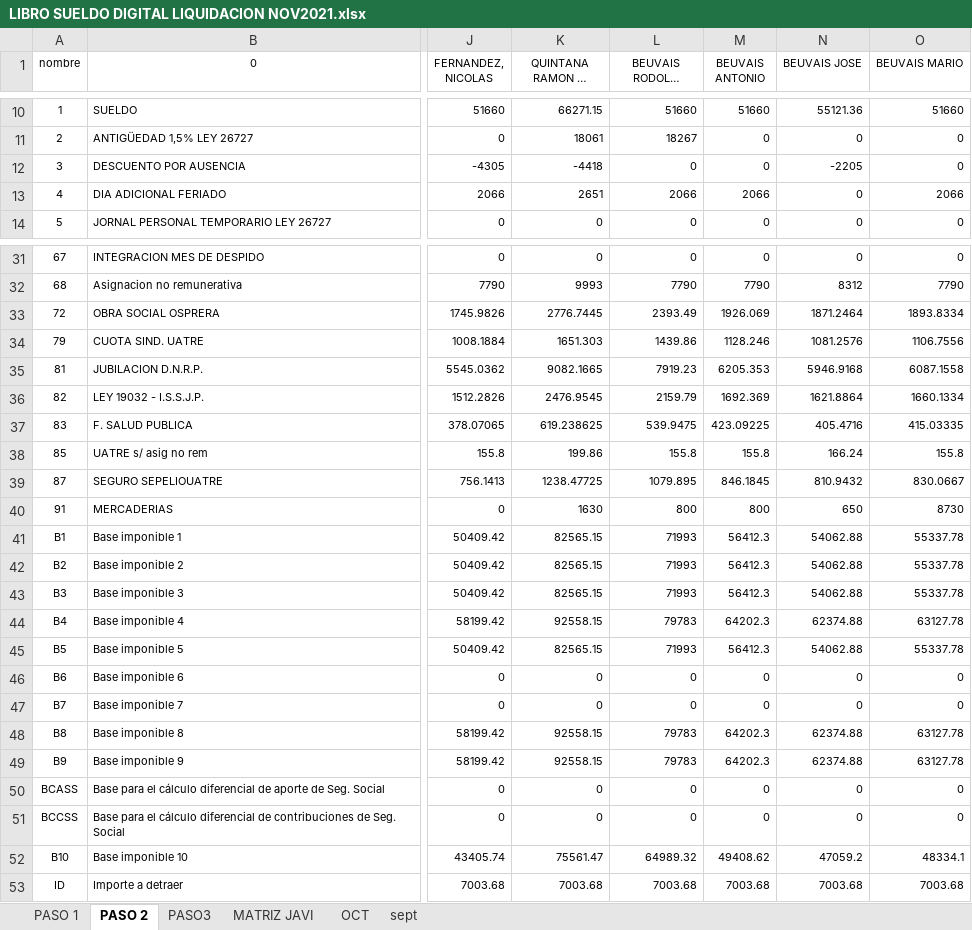
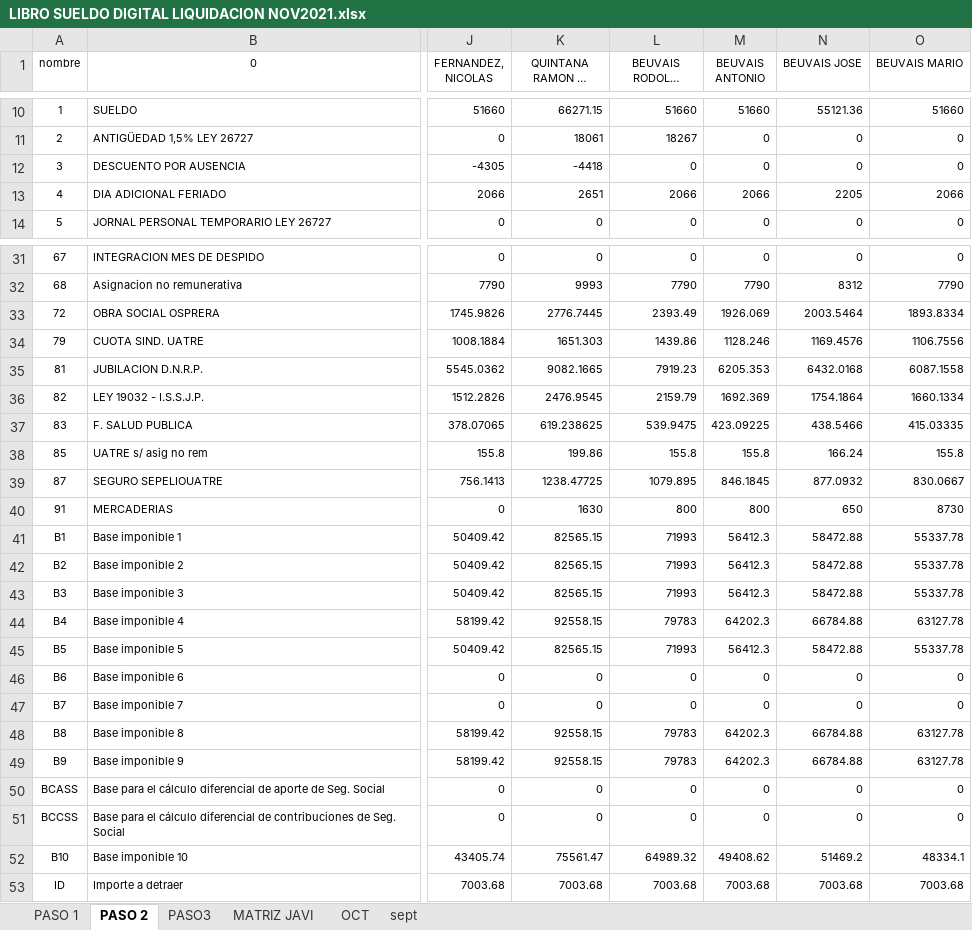
Before and after one commit to ZIROCOOL3/LibroSueldoDigital, an Excel workbook: documentos/LIBRO SUELDO DIGITAL LIQUIDACION NOV2021.xlsx, sheet PASO 2, drawn as a sheet; only a part is shown, gaps mark what is left out; long unchanged cells end in …; values as stored, in another font and other column widths than the file's, no borders; the diff covers the shown part only; the diff names each change by its address in the sheet, - before the commit and + after, or states it on an @@ line.

```diff
--- a/documentos/LIBRO SUELDO DIGITAL LIQUIDACION NOV2021.xlsx (sheet PASO 2)
+++ b/documentos/LIBRO SUELDO DIGITAL LIQUIDACION NOV2021.xlsx (sheet PASO 2)
-N12 (BEUVAIS JOSE): -2205
+N12 (BEUVAIS JOSE): 0
-N13 (BEUVAIS JOSE): 0
+N13 (BEUVAIS JOSE): 2205
-N33 (BEUVAIS JOSE): 1871.2464
+N33 (BEUVAIS JOSE): 2003.5464
-N34 (BEUVAIS JOSE): 1081.2576
+N34 (BEUVAIS JOSE): 1169.4576
-N35 (BEUVAIS JOSE): 5946.9168
+N35 (BEUVAIS JOSE): 6432.0168
-N36 (BEUVAIS JOSE): 1621.8864
+N36 (BEUVAIS JOSE): 1754.1864
-N37 (BEUVAIS JOSE): 405.4716
+N37 (BEUVAIS JOSE): 438.5466
-N39 (BEUVAIS JOSE): 810.9432
+N39 (BEUVAIS JOSE): 877.0932
-N41:N43 (BEUVAIS JOSE): 54062.88
+N41:N43 (BEUVAIS JOSE): 58472.88
-N44 (BEUVAIS JOSE): 62374.88
+N44 (BEUVAIS JOSE): 66784.88
-N45 (BEUVAIS JOSE): 54062.88
+N45 (BEUVAIS JOSE): 58472.88
-N48:N49 (BEUVAIS JOSE): 62374.88
+N48:N49 (BEUVAIS JOSE): 66784.88
-N52 (BEUVAIS JOSE): 47059.2
+N52 (BEUVAIS JOSE): 51469.2
```
Also changed, not shown: 1 edited cell elsewhere in this sheet, sheet PASO 1, sheet PASO3, formulas that keep their value, documentos/modelos finales/Modelos Datos fijos modificacion.xlsx, 10 other files.
